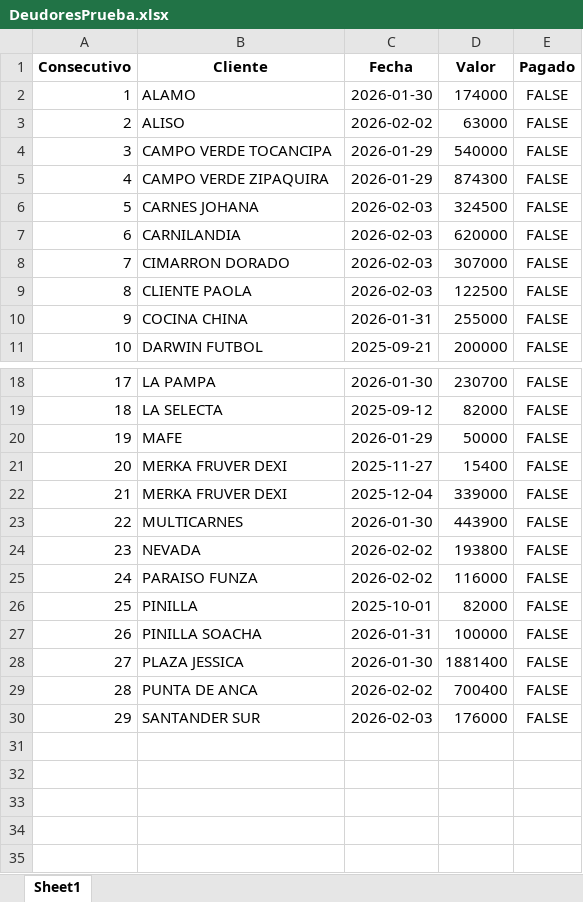
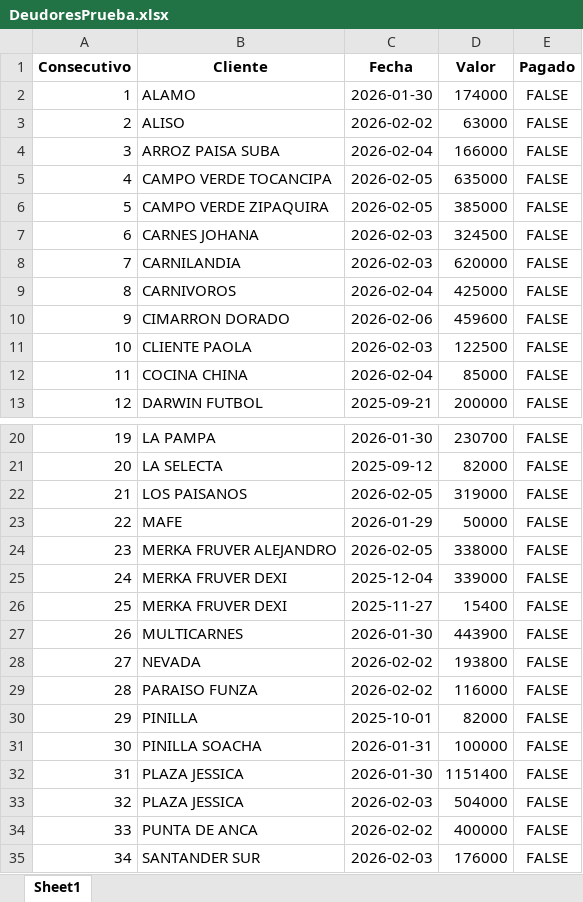
Before and after one commit to anggiemonteroariza-afk/App-Deudores-ED, an Excel workbook: DeudoresPrueba.xlsx, sheet Sheet1, drawn as a sheet; only a part is shown, gaps mark what is left out; values as stored, in another font and other column widths than the file's, no borders; addresses are those after the commit; the diff names each change by its address in the sheet, - before the commit and + after, or states it on an @@ line.

Commit message:
Add files via upload

```diff
--- a/DeudoresPrueba.xlsx (sheet Sheet1)
+++ b/DeudoresPrueba.xlsx (sheet Sheet1)
+row 4: 3 | ARROZ PAISA SUBA | 2026-02-04 | 166000 | FALSE
@@ column A (Consecutivo) renumbered from row 5 down @@
-C5:C6 (Fecha): 2026-01-29
+C5:C6 (Fecha): 2026-02-05
-D5 (Valor): 540000
+D5 (Valor): 635000
-D6 (Valor): 874300
+D6 (Valor): 385000
+row 9: 8 | CARNIVOROS | 2026-02-04 | 425000 | FALSE
-C10 (Fecha): 2026-02-03
+C10 (Fecha): 2026-02-06
-D10 (Valor): 307000
+D10 (Valor): 459600
-C12 (Fecha): 2026-01-31
+C12 (Fecha): 2026-02-04
-D12 (Valor): 255000
+D12 (Valor): 85000
+row 22: 21 | LOS PAISANOS | 2026-02-05 | 319000 | FALSE
+row 24: 23 | MERKA FRUVER ALEJANDRO | 2026-02-05 | 338000 | FALSE
@@ row 22 moved to row 25: 24 @@
-D32 (Valor): 1881400
+D32 (Valor): 1151400
+row 33: 32 | PLAZA JESSICA | 2026-02-03 | 504000 | FALSE
-D34 (Valor): 700400
+D34 (Valor): 400000
```
